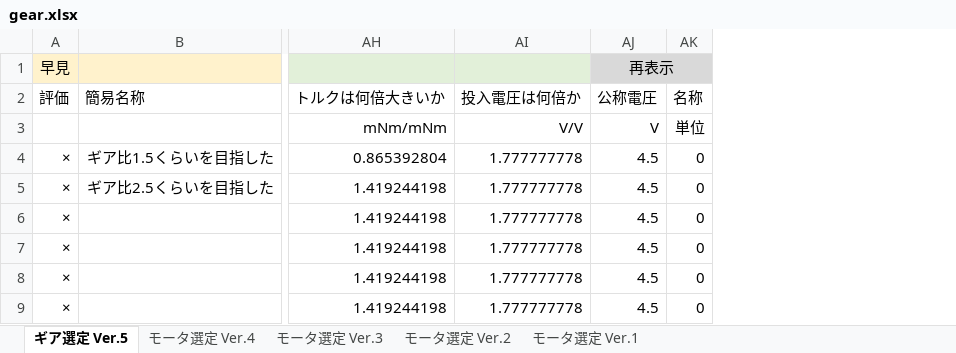
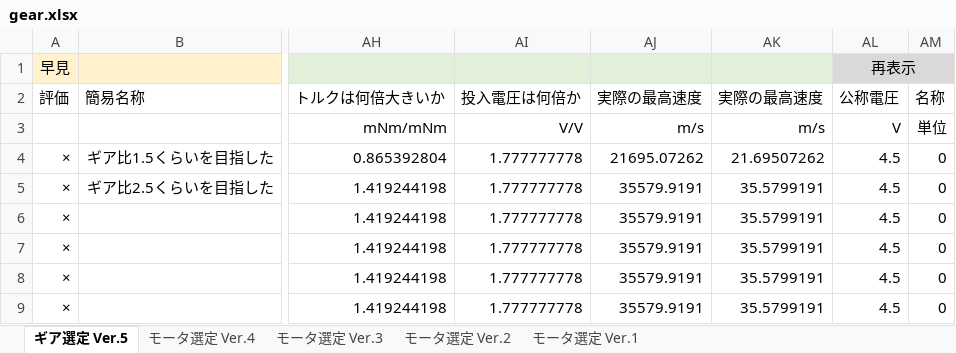
Before and after one commit to YazawaKenichi/Murakumo, an Excel workbook: excel/gear.xlsx, sheet ギア選定 Ver.5, drawn as a sheet; only a part is shown, gaps mark what is left out; values as stored, in another font and other column widths than the file's, no borders; conditional formats not drawn; the diff names each change by its address in the sheet, - before the commit and + after, or states it on an @@ line.

```diff
--- a/excel/gear.xlsx (sheet ギア選定 Ver.5)
+++ b/excel/gear.xlsx (sheet ギア選定 Ver.5)
+column AJ (実際の最高速度), rows 3-9: m/s | 21695.07262 | 35579.9191 | 35579.9191 | 35579.9191 | 35579.9191 | 35579.9191
+column AK (実際の最高速度), rows 3-9: m/s | 21.69507262 | 35.5799191 | 35.5799191 | 35.5799191 | 35.5799191 | 35.5799191
```
Also changed, not shown: 10 other files.
